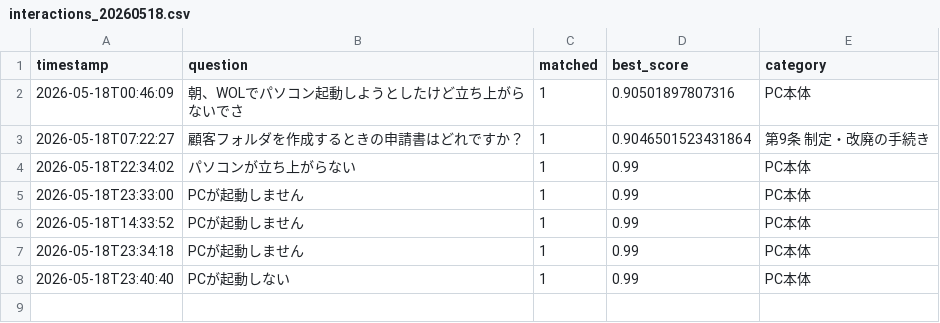
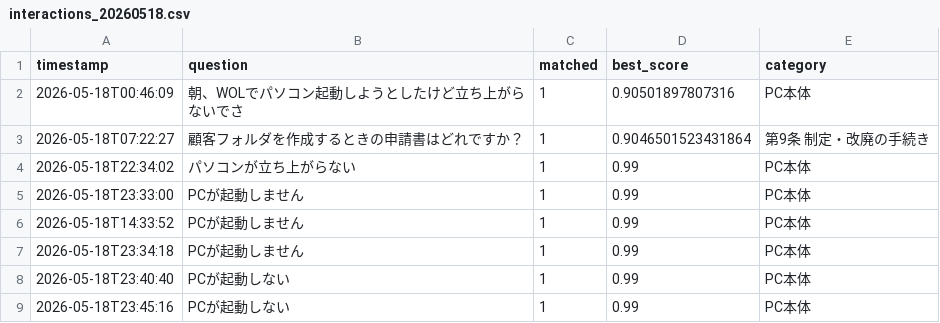
Before and after one commit to Hisa888/helpdesk_ai, a CSV file: streamlit_data/tenants/demo/logs/interactions_20260518.csv, drawn as a sheet; the diff names each change by its address in the sheet, - before the commit and + after, or states it on an @@ line.

Commit message:
Update log: tenants/demo/logs/interactions_20260518.csv

```diff
--- a/streamlit_data/tenants/demo/logs/interactions_20260518.csv
+++ b/streamlit_data/tenants/demo/logs/interactions_20260518.csv
+row 9: 2026-05-18T23:45:16 | PCが起動しない | 1 | 0.99 | PC本体
```
